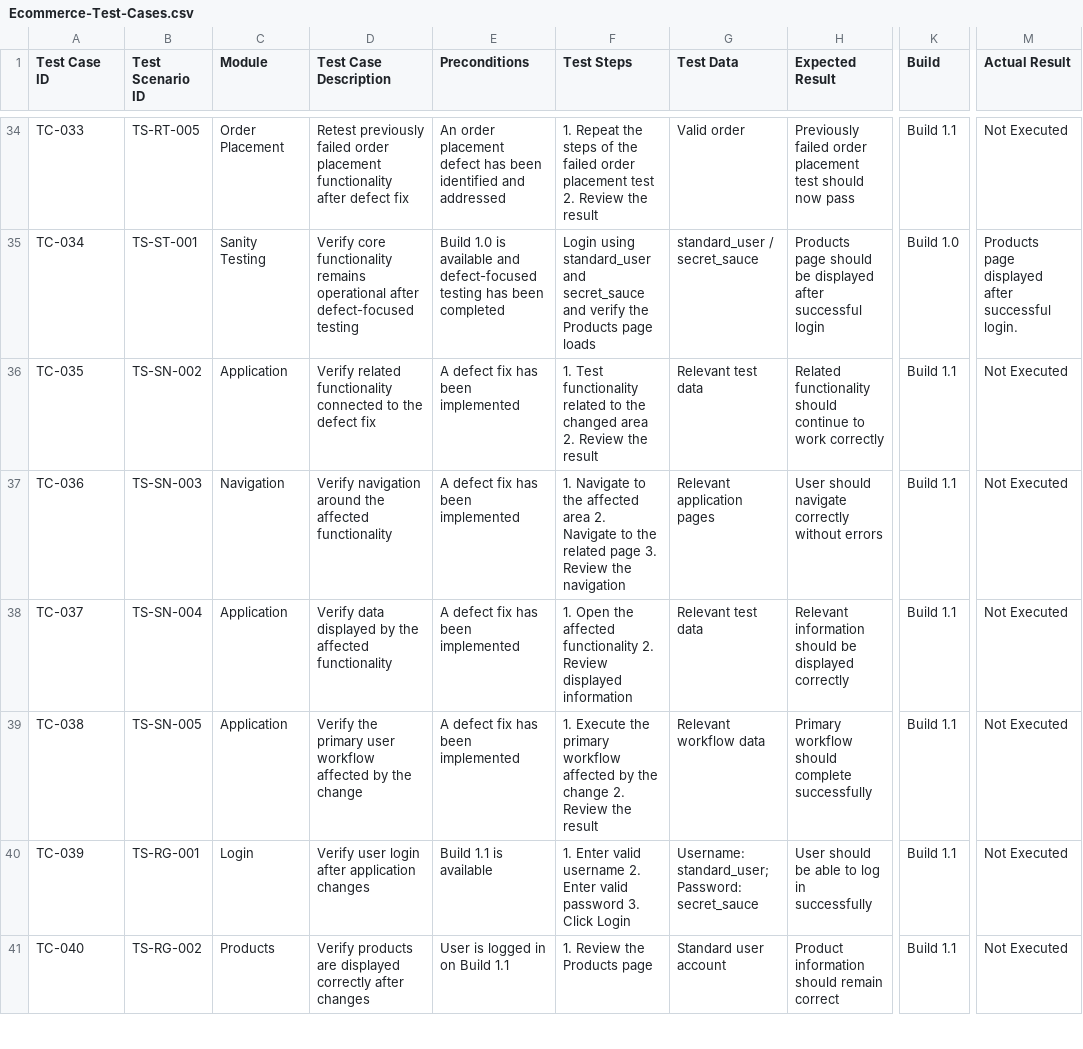
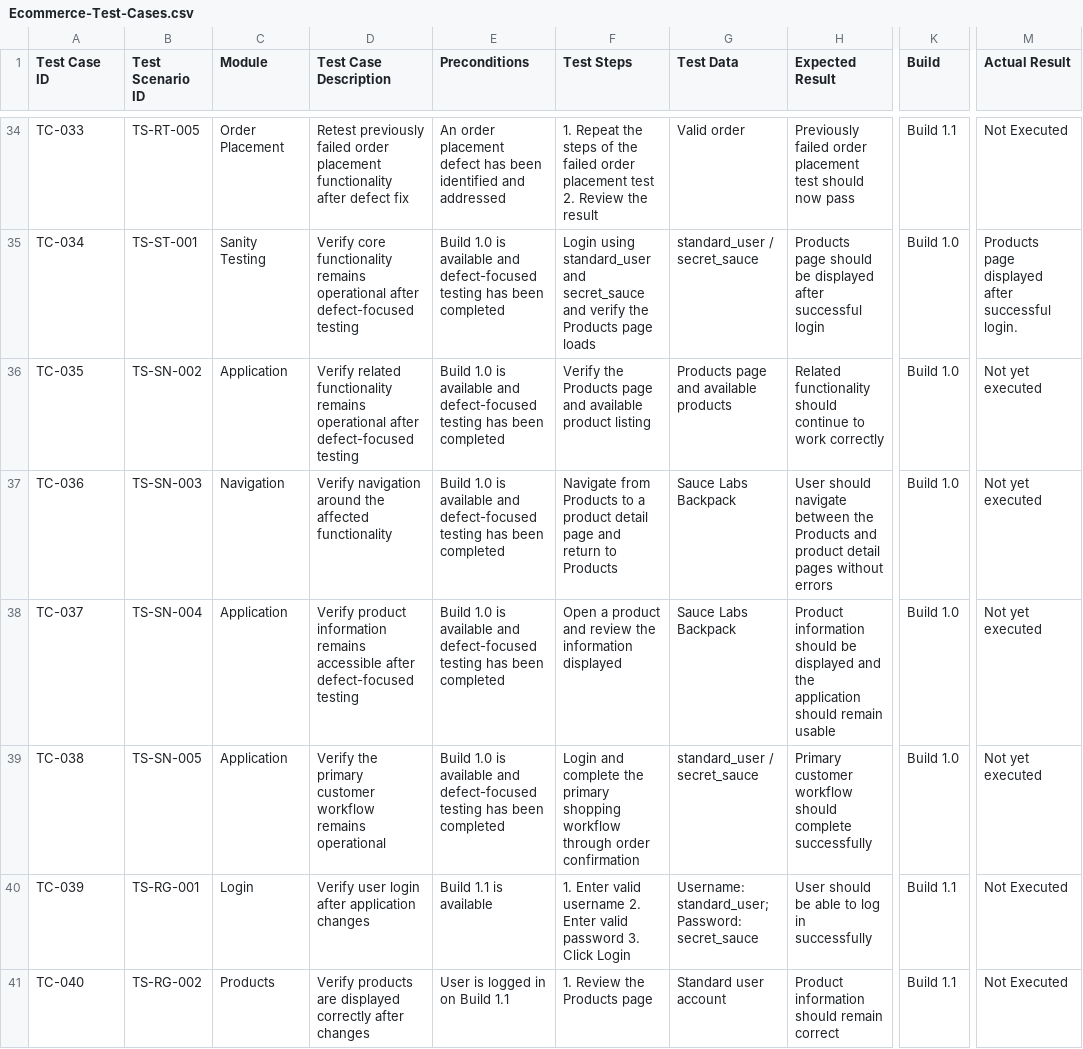
Before and after one commit to dipikananda/manual-testing-regression-uat, a CSV file: Test-Cases/Ecommerce-Test-Cases.csv, drawn as a sheet; only a part is shown, gaps mark what is left out; the diff names each change by its address in the sheet, - before the commit and + after, or states it on an @@ line.

Commit message:
Update Ecommerce-Test-Cases.csv

```diff
--- a/Test-Cases/Ecommerce-Test-Cases.csv
+++ b/Test-Cases/Ecommerce-Test-Cases.csv
-D36 (Test Case Description): …related functionality connected to the defect fix
+D36 (Test Case Description): …related functionality remains operational after defect-focused testing
-E36:E39 (Preconditions): A defect fix has been implemented
+E36:E39 (Preconditions): Build 1.0 is available and defect-focused testing has been completed
-F36 (Test Steps): 1. Test functionality related to the changed area 2. Review the result
+F36 (Test Steps): Verify the Products page and available product listing
-G36 (Test Data): Relevant test data
+G36 (Test Data): Products page and available products
-K36:K39 (Build): Build 1.1
+K36:K39 (Build): Build 1.0
-M36:M39 (Actual Result): Not Executed
+M36:M39 (Actual Result): Not yet executed
-F37 (Test Steps): 1. Navigate to the affected area 2. Navigate to the related page 3. Review the navigation
+F37 (Test Steps): Navigate from Products to a product detail page and return to Products
-G37 (Test Data): Relevant application pages
+G37 (Test Data): Sauce Labs Backpack
-H37 (Expected Result): …should navigate correctly without errors
+H37 (Expected Result): …should navigate between the Products and product detail pages without errors
-D38 (Test Case Description): Verify data displayed by the affected functionality
+D38 (Test Case Description): Verify product information remains accessible after defect-focused testing
-F38 (Test Steps): 1. Open the affected functionality 2. Review displayed information
+F38 (Test Steps): Open a product and review the information displayed
-G38 (Test Data): Relevant test data
+G38 (Test Data): Sauce Labs Backpack
-H38 (Expected Result): Relevant information should be displayed correctly
+H38 (Expected Result): Product information should be displayed and the application should remain usable
-D39 (Test Case Description): …the primary user workflow affected by the change
+D39 (Test Case Description): …the primary customer workflow remains operational
-F39 (Test Steps): 1. Execute the primary workflow affected by the change 2. Review the result
+F39 (Test Steps): Login and complete the primary shopping workflow through order confirmation
-G39 (Test Data): Relevant workflow data
+G39 (Test Data): standard_user / secret_sauce
-H39 (Expected Result): Primary workflow should…
+H39 (Expected Result): Primary customer workflow should…
```
